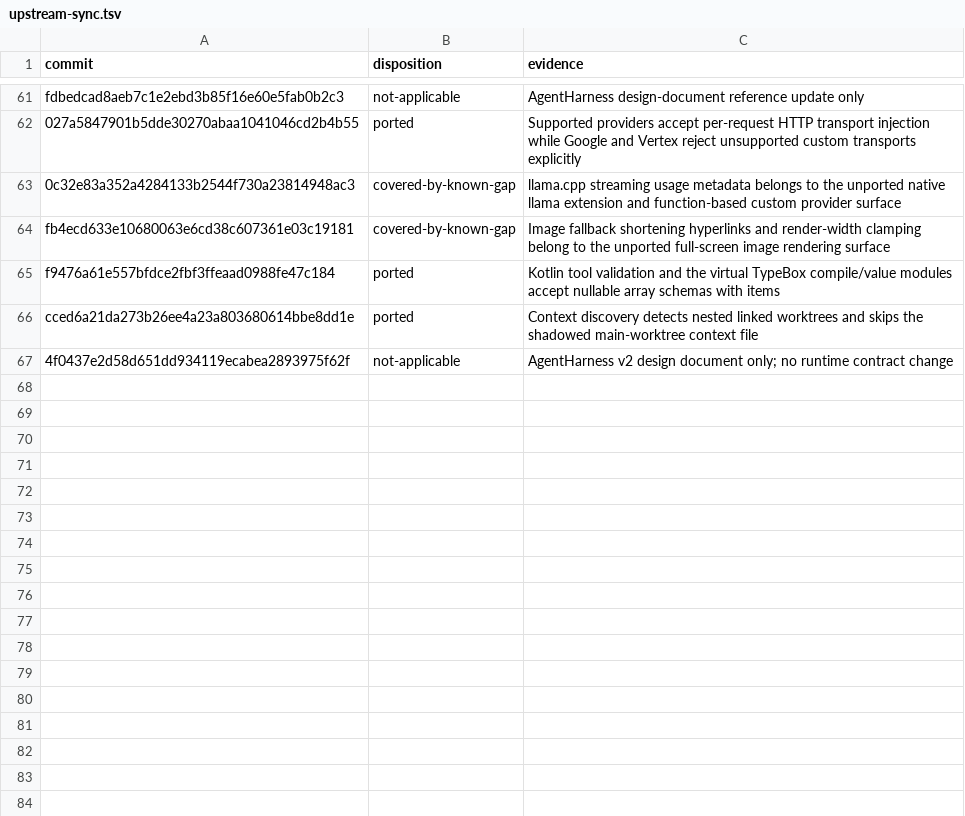
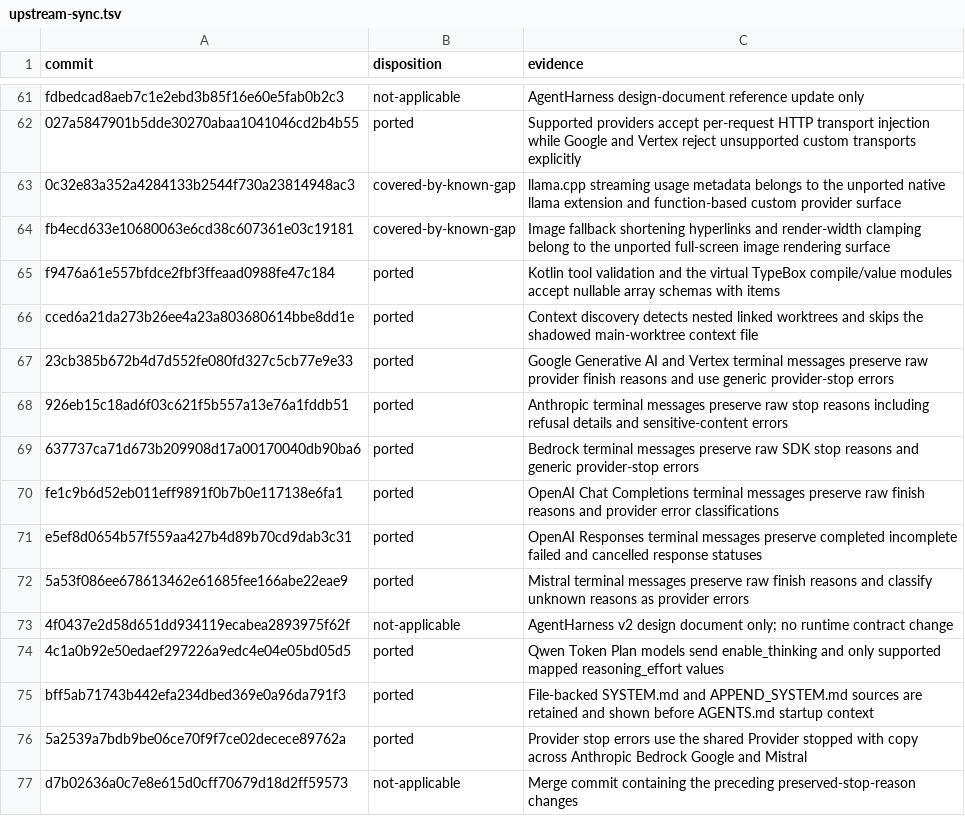
Before and after one commit to zjywill/pi-kotlin, a TSV file: migration/upstream-sync.tsv, drawn as a sheet; only a part is shown, gaps mark what is left out.

Commit message:
feat: complete theme migration and sync upstream stop reasons

```diff
--- a/migration/upstream-sync.tsv
+++ b/migration/upstream-sync.tsv
@@ -66,2 +66,12 @@ f9476a61e557bfdce2fbf3ffeaad0988fe47c184	ported	Kotlin tool validation and the v
 cced6a21da273b26ee4a23a803680614bbe8dd1e	ported	Context discovery detects nested linked worktrees and skips the shadowed main-worktree context file
+23cb385b672b4d7d552fe080fd327c5cb77e9e33	ported	Google Generative AI and Vertex terminal messages preserve raw provider finish reasons and use generic provider-stop errors
+926eb15c18ad6f03c621f5b557a13e76a1fddb51	ported	Anthropic terminal messages preserve raw stop reasons including refusal details and sensitive-content errors
+637737ca71d673b209908d17a00170040db90ba6	ported	Bedrock terminal messages preserve raw SDK stop reasons and generic provider-stop errors
+fe1c9b6d52eb011eff9891f0b7b0e117138e6fa1	ported	OpenAI Chat Completions terminal messages preserve raw finish reasons and provider error classifications
+e5ef8d0654b57f559aa427b4d89b70cd9dab3c31	ported	OpenAI Responses terminal messages preserve completed incomplete failed and cancelled response statuses
+5a53f086ee678613462e61685fee166abe22eae9	ported	Mistral terminal messages preserve raw finish reasons and classify unknown reasons as provider errors
 4f0437e2d58d651dd934119ecabea2893975f62f	not-applicable	AgentHarness v2 design document only; no runtime contract change
+4c1a0b92e50edaef297226a9edc4e04e05bd05d5	ported	Qwen Token Plan models send enable_thinking and only supported mapped reasoning_effort values
+bff5ab71743b442efa234dbed369e0a96da791f3	ported	File-backed SYSTEM.md and APPEND_SYSTEM.md sources are retained and shown before AGENTS.md startup context
+5a2539a7bdb9be06ce70f9f7ce02decece89762a	ported	Provider stop errors use the shared Provider stopped with copy across Anthropic Bedrock Google and Mistral
+d7b02636a0c7e8e615d0cff70679d18d2ff59573	not-applicable	Merge commit containing the preceding preserved-stop-reason changes
```
Also changed, not shown: migration/inventory.tsv, 43 other files.
